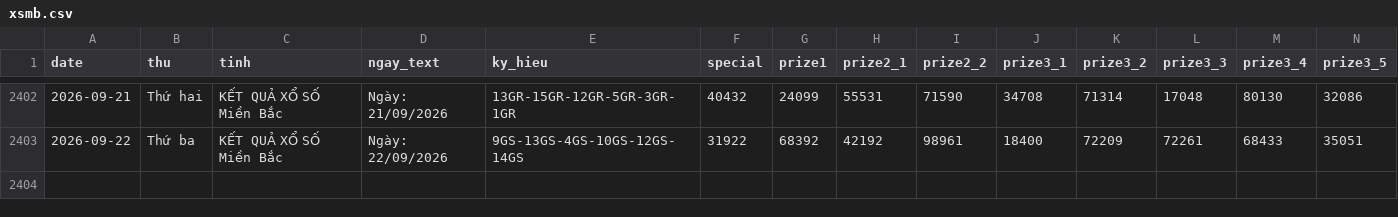
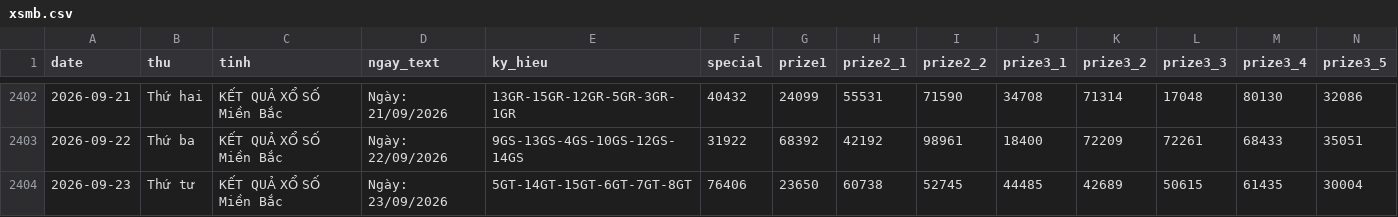
Before and after one commit to tuanseo5t-alt/xsmb-analysis, a CSV file: data/xsmb.csv, drawn as a sheet; only a part is shown, gaps mark what is left out; rows hold the shown columns only; the diff names each change by its address in the sheet, - before the commit and + after, or states it on an @@ line.

```diff
--- a/data/xsmb.csv
+++ b/data/xsmb.csv
+row 2404: 2026-09-23 | Thứ tư | KẾT QUẢ XỔ SỐ Miền Bắc | Ngày: 23/09/2026 | 5GT-14GT-15GT-6GT-7GT-8GT | 76406 | 23650 | 60738 | 52745 | 44485 | 42689 | 50615 | 61435 | 30004
```
Also changed, not shown: data/xsmb-2-digits.csv, data/xsmb-sparse.csv, 14 other files.
